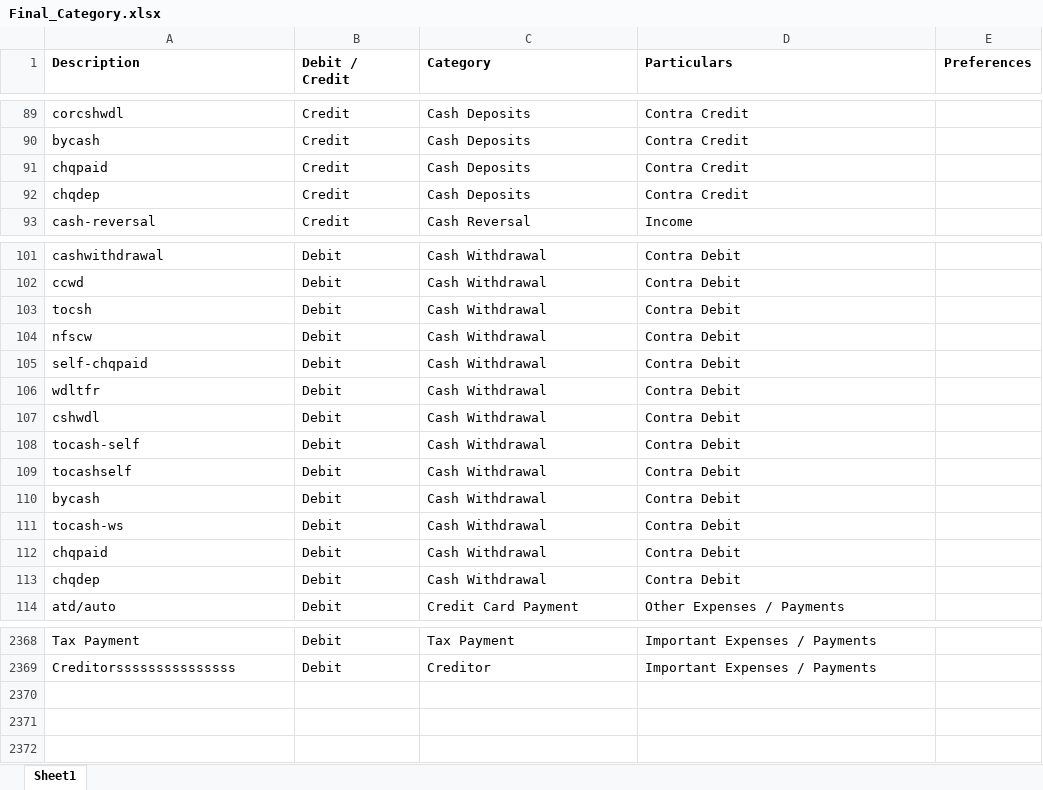
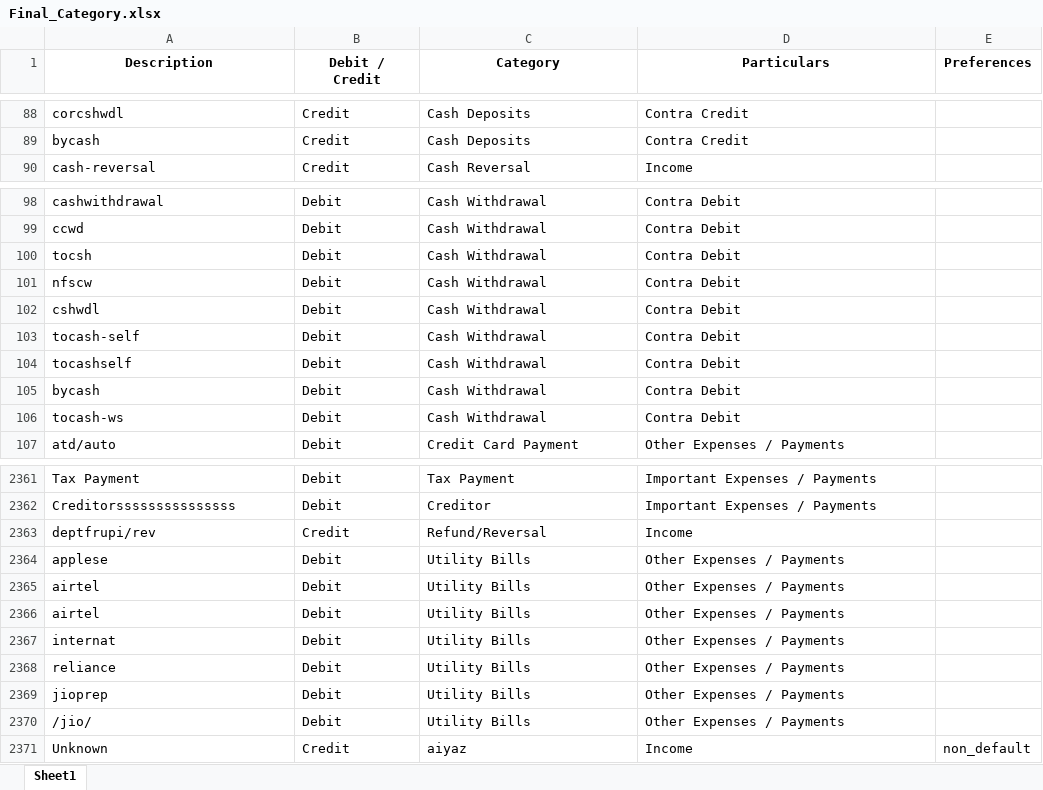
Before and after one commit to Sanchay-T/beta_testers_ca, an Excel workbook: backend/Final_Category.xlsx, sheet Sheet1, drawn as a sheet; only a part is shown, gaps mark what is left out; values as stored, in another font and other column widths than the file's, no borders; removed rows and columns are numbered as before the commit, all else as after; the diff covers the shown part only; the diff names each change by its address in the sheet, - before the commit and + after, or states it on an @@ line.

Commit message:
chngs

```diff
--- a/backend/Final_Category.xlsx (sheet Sheet1)
+++ b/backend/Final_Category.xlsx (sheet Sheet1)
-A1:D1 alignment: left
+A1:D1 alignment: center
-row 91: chqpaid | Credit | Cash Deposits | Contra Credit
-row 92: chqdep | Credit | Cash Deposits | Contra Credit
-row 105: self-chqpaid | Debit | Cash Withdrawal | Contra Debit
-row 106: wdltfr | Debit | Cash Withdrawal | Contra Debit
-row 112: chqpaid | Debit | Cash Withdrawal | Contra Debit
-row 113: chqdep | Debit | Cash Withdrawal | Contra Debit
+row 2363: deptfrupi/rev | Credit | Refund/Reversal | Income
+row 2364: applese | Debit | Utility Bills | Other Expenses / Payments
+row 2365: airtel | Debit | Utility Bills | Other Expenses / Payments
+row 2366: airtel | Debit | Utility Bills | Other Expenses / Payments
+row 2367: internat | Debit | Utility Bills | Other Expenses / Payments
+row 2368: reliance | Debit | Utility Bills | Other Expenses / Payments
+row 2369: jioprep | Debit | Utility Bills | Other Expenses / Payments
+row 2370: /jio/ | Debit | Utility Bills | Other Expenses / Payments
+row 2371: Unknown | Credit | aiyaz | Income | non_default
```
Also changed, not shown: 1 removed row elsewhere in this sheet.
